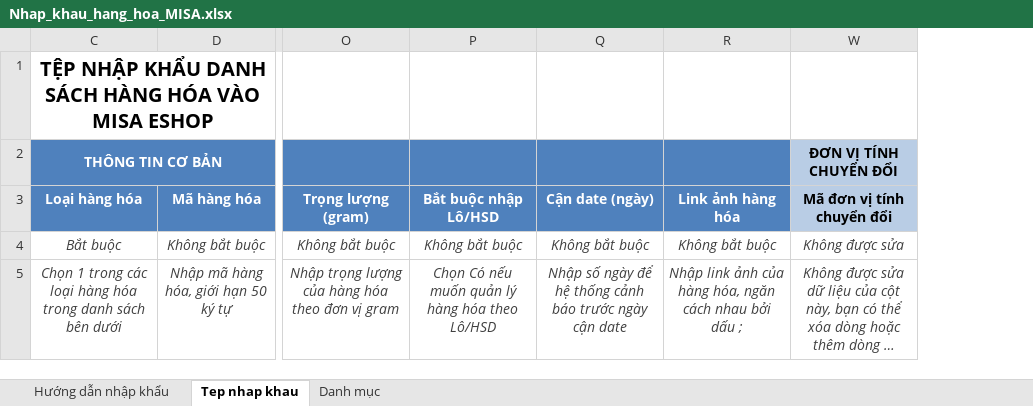
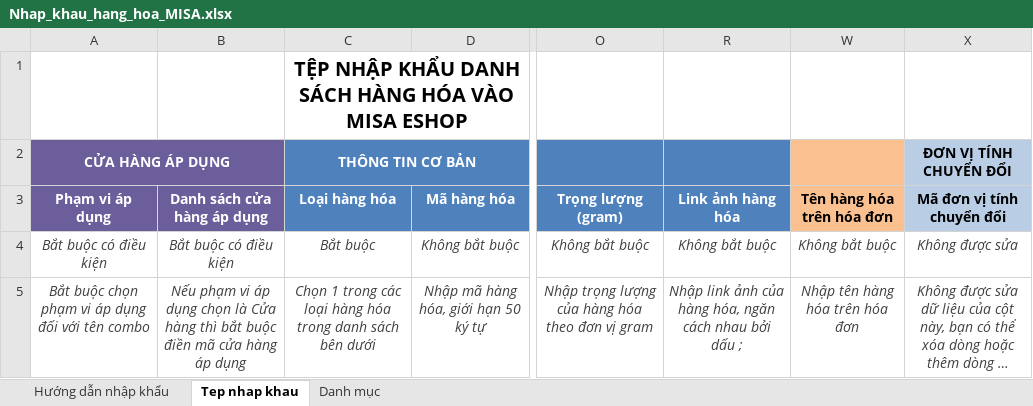
Before and after one commit to ThienDuong-1207/trabanh, an Excel workbook: public/templates/Nhap_khau_hang_hoa_MISA.xlsx, sheet Tep nhap khau, drawn as a sheet; only a part is shown, gaps mark what is left out; long unchanged cells end in …; values as stored, in another font and other column widths than the file's, no borders; conditional formats not drawn; removed rows and columns are numbered as before the commit, all else as after; the diff names each change by its address in the sheet, - before the commit and + after, or states it on an @@ line.

```diff
--- a/public/templates/Nhap_khau_hang_hoa_MISA.xlsx (sheet Tep nhap khau)
+++ b/public/templates/Nhap_khau_hang_hoa_MISA.xlsx (sheet Tep nhap khau)
@@ column A (Phạm vi áp dụng) unhidden, row 2: CỬA HÀNG ÁP DỤNG; rows 4-5: Bắt buộc có điều kiện | Bắt buộc chọn phạm vi áp dụng đối với tên combo @@
@@ column B (Danh sách cửa hàng áp dụng) unhidden, rows 4-5: Bắt buộc có điều kiện | Nếu phạm vi áp dụng chọn là Cửa hàng thì bắt buộc điền mã cửa hàng áp dụng @@
@@ column P (Bắt buộc nhập Lô/HSD) hidden, rows 4-5: Không bắt buộc | Chọn Có nếu muốn quản lý hàng hóa theo Lô/HSD @@
@@ column Q (Cận date (ngày)) hidden, rows 4-5: Không bắt buộc | Nhập số ngày để hệ thống cảnh báo trước ngày cận date @@
+column W (Tên hàng hóa trên hóa đơn), rows 4-5: Không bắt buộc | Nhập tên hàng hóa trên hóa đơn
```
Also changed, not shown: 2 other files.
